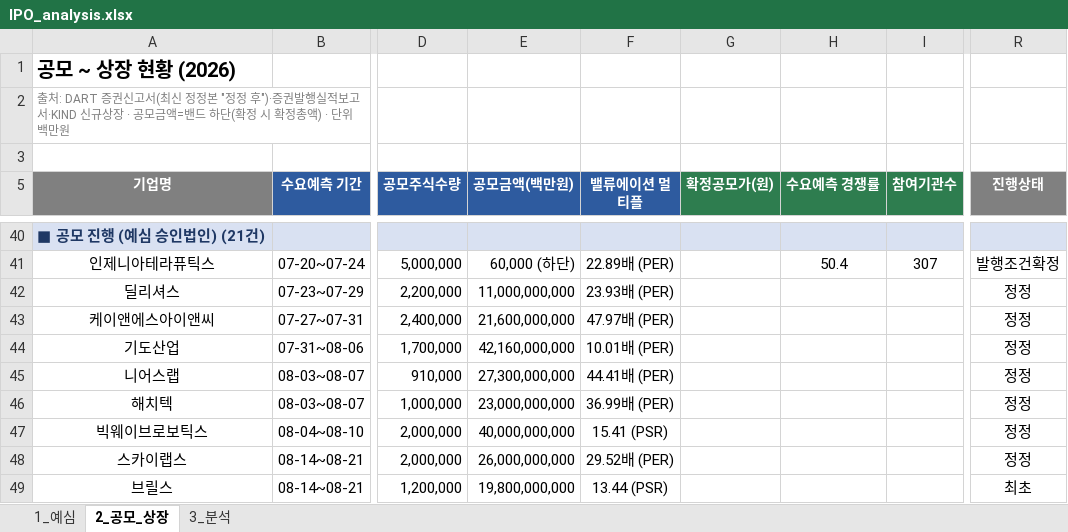
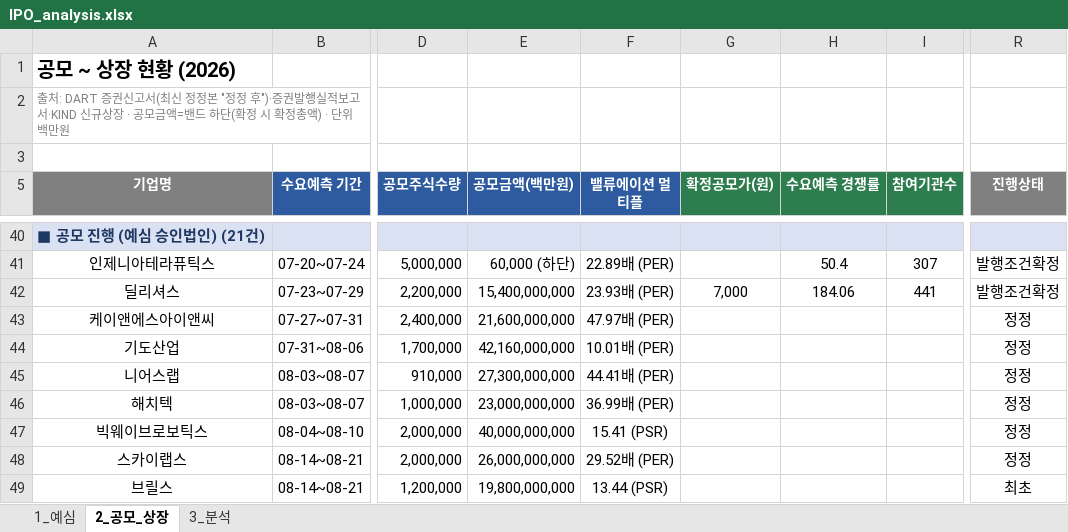
Before and after one commit to history-dungeon-user/IPO-MARKET-REVIEW, an Excel workbook: IPO_analysis.xlsx, sheet 2_공모_상장, drawn as a sheet; only a part is shown, gaps mark what is left out; values as stored, in another font and other column widths than the file's, no borders; the diff names each change by its address in the sheet, - before the commit and + after, or states it on an @@ line.

```diff
--- a/IPO_analysis.xlsx (sheet 2_공모_상장)
+++ b/IPO_analysis.xlsx (sheet 2_공모_상장)
-E42 (공모금액(백만원)): 11,000,000,000
+E42 (공모금액(백만원)): 15,400,000,000
-G42 (확정공모가(원)): (empty)
+G42 (확정공모가(원)): 7,000
-H42 (수요예측 경쟁률): (empty)
+H42 (수요예측 경쟁률): 184.06
-I42 (참여기관수): (empty)
+I42 (참여기관수): 441
-R42 (진행상태): 정정
+R42 (진행상태): 발행조건확정
```
Also changed, not shown: sheet 1_예심, sheet 3_분석, IPO_Rawdata_master.xlsx, 7 other files.
